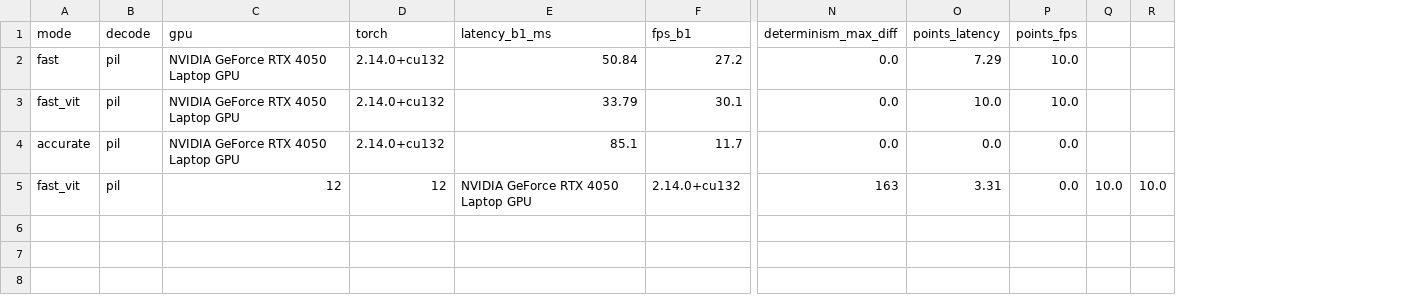
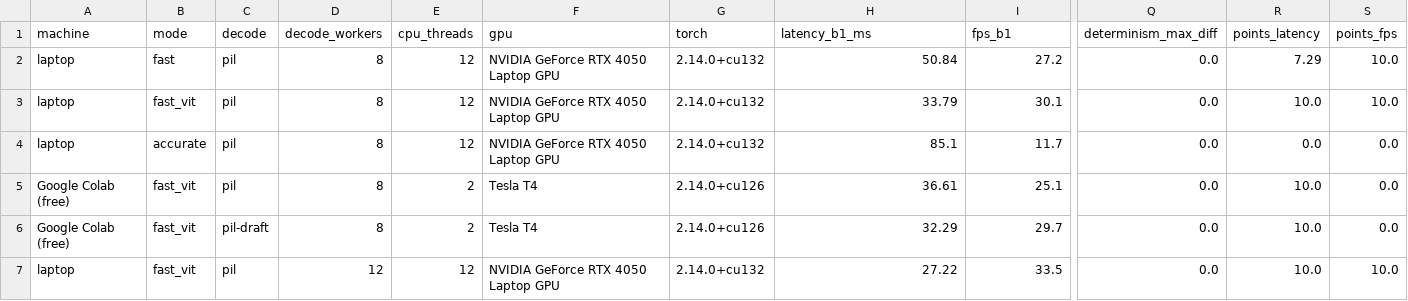
Before and after one commit to leendweikk/falcon-reid, a CSV file: docs/speed_log_falcon.csv, drawn as a sheet; only a part is shown, gaps mark what is left out; removed rows and columns are numbered as before the commit, all else as after; rows hold the shown columns only; the diff names each change by its address in the sheet, - before the commit and + after, or states it on an @@ line.

```diff
--- a/docs/speed_log_falcon.csv
+++ b/docs/speed_log_falcon.csv
+column A (machine), rows 2-4: all laptop
+column D (decode_workers), rows 2-4: all 8
+column E (cpu_threads), rows 2-4: all 12
-column Q, empty
-column R, empty
-row 5: fast_vit | pil | 12 | 12 | NVIDIA GeForce RTX 4050 Laptop GPU | 2.14.0+cu132 | 163 | 3.31 | 0.0 | 10.0 | 10.0
+row 5: Google Colab (free) | fast_vit | pil | 8 | 2 | Tesla T4 | 2.14.0+cu126 | 36.61 | 25.1 | 0.0 | 10.0 | 0.0
+row 6: Google Colab (free) | fast_vit | pil-draft | 8 | 2 | Tesla T4 | 2.14.0+cu126 | 32.29 | 29.7 | 0.0 | 10.0 | 0.0
+row 7: laptop | fast_vit | pil | 12 | 12 | NVIDIA GeForce RTX 4050 Laptop GPU | 2.14.0+cu132 | 27.22 | 33.5 | 0.0 | 10.0 | 10.0
```
Also changed, not shown: 2 other files.
